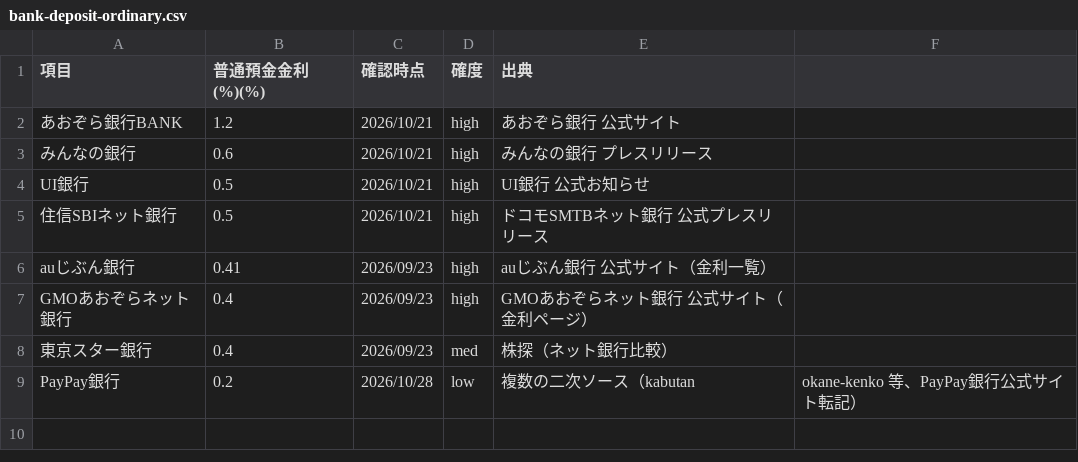
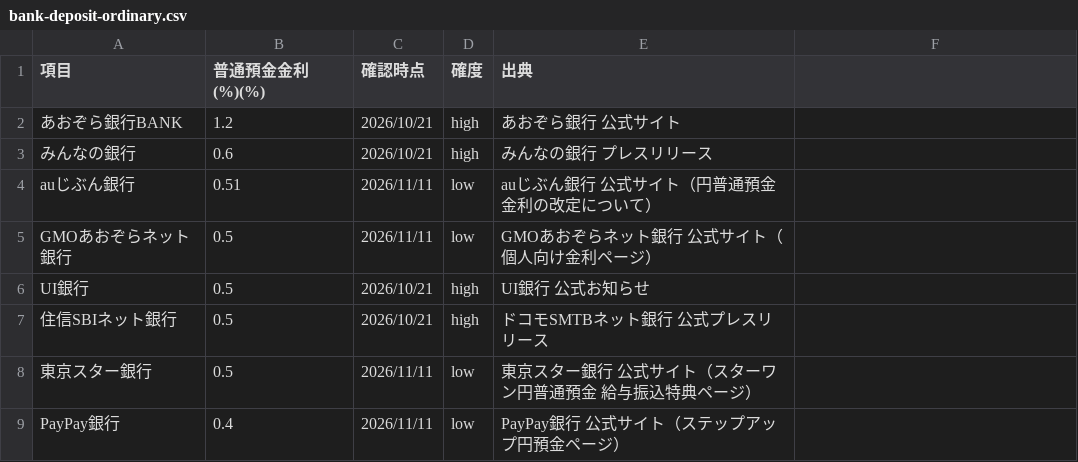
Before and after one commit to tatsujiooguri-glitch/sagakane-public-data, a CSV file: bank-deposit-ordinary.csv, drawn as a sheet.

```diff
--- a/bank-deposit-ordinary.csv
+++ b/bank-deposit-ordinary.csv
@@ -3,7 +3,7 @@
 みんなの銀行,0.6,2026/10/21,high,みんなの銀行 プレスリリース
+auじぶん銀行,0.51,2026/11/11,low,auじぶん銀行 公式サイト（円普通預金金利の改定について）
+GMOあおぞらネット銀行,0.5,2026/11/11,low,GMOあおぞらネット銀行 公式サイト（個人向け金利ページ）
 UI銀行,0.5,2026/10/21,high,UI銀行 公式お知らせ
 住信SBIネット銀行,0.5,2026/10/21,high,ドコモSMTBネット銀行 公式プレスリリース
-auじぶん銀行,0.41,2026/09/23,high,auじぶん銀行 公式サイト（金利一覧）
-GMOあおぞらネット銀行,0.4,2026/09/23,high,GMOあおぞらネット銀行 公式サイト（金利ページ）
-東京スター銀行,0.4,2026/09/23,med,株探（ネット銀行比較）
-PayPay銀行,0.2,2026/10/28,low,複数の二次ソース（kabutan, okane-kenko 等、PayPay銀行公式サイト転記）
+東京スター銀行,0.5,2026/11/11,low,東京スター銀行 公式サイト（スターワン円普通預金 給与振込特典ページ）
+PayPay銀行,0.4,2026/11/11,low,PayPay銀行 公式サイト（ステップアップ円預金ページ）
```
